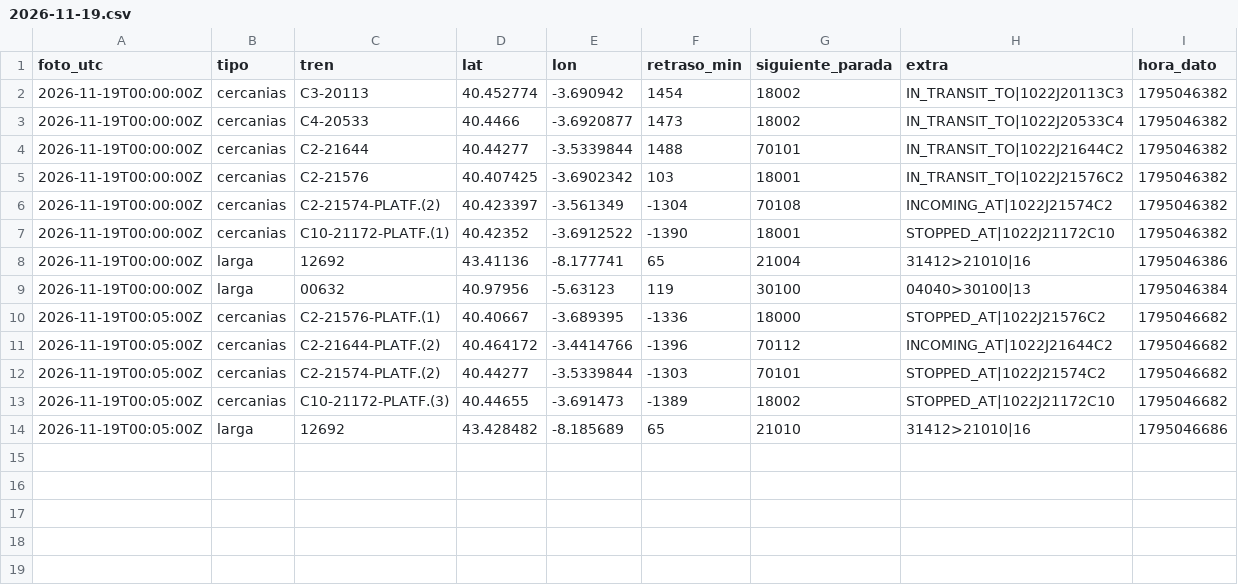
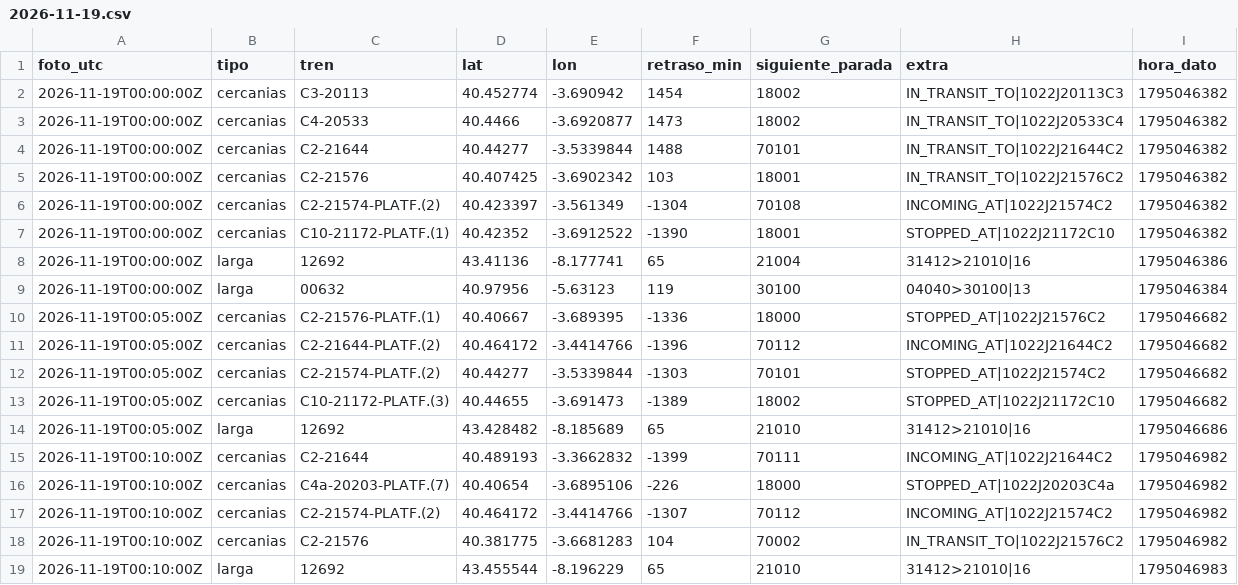
Before and after one commit to carlosgalan01/puntualmente, a CSV file: datos/2026-11-19.csv, drawn as a sheet; the diff names each change by its address in the sheet, - before the commit and + after, or states it on an @@ line.

Commit message:
datos 2026-11-19T00:10

```diff
--- a/datos/2026-11-19.csv
+++ b/datos/2026-11-19.csv
+row 15: 2026-11-19T00:10:00Z | cercanias | C2-21644 | 40.489193 | -3.3662832 | -1399 | 70111 | INCOMING_AT|1022J21644C2 | 1795046982
+row 16: 2026-11-19T00:10:00Z | cercanias | C4a-20203-PLATF.(7) | 40.40654 | -3.6895106 | -226 | 18000 | STOPPED_AT|1022J20203C4a | 1795046982
+row 17: 2026-11-19T00:10:00Z | cercanias | C2-21574-PLATF.(2) | 40.464172 | -3.4414766 | -1307 | 70112 | INCOMING_AT|1022J21574C2 | 1795046982
+row 18: 2026-11-19T00:10:00Z | cercanias | C2-21576 | 40.381775 | -3.6681283 | 104 | 70002 | IN_TRANSIT_TO|1022J21576C2 | 1795046982
+row 19: 2026-11-19T00:10:00Z | larga | 12692 | 43.455544 | -8.196229 | 65 | 21010 | 31412>21010|16 | 1795046983
```
Also changed, not shown: 1 other file.
